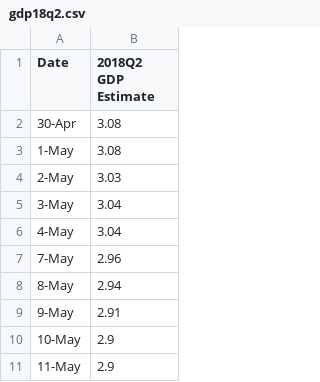
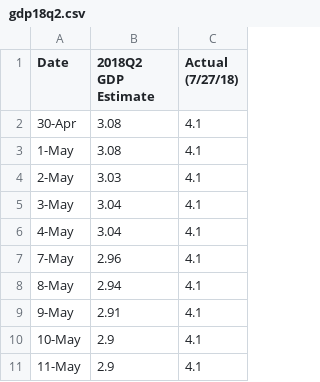
Before and after one commit to Libardo1/telafinance, a CSV file: static/data/gdp18q2.csv, drawn as a sheet; only a part is shown; the diff names each change by its address in the sheet, - before the commit and + after, or states it on an @@ line.

```diff
--- a/static/data/gdp18q2.csv
+++ b/static/data/gdp18q2.csv
+column C (Actual (7/27/18)), rows 2-11: all 4.1
```
Also changed, not shown: static/data/fsi2018.csv, static/data/mv2018.csv, 3 other files.
